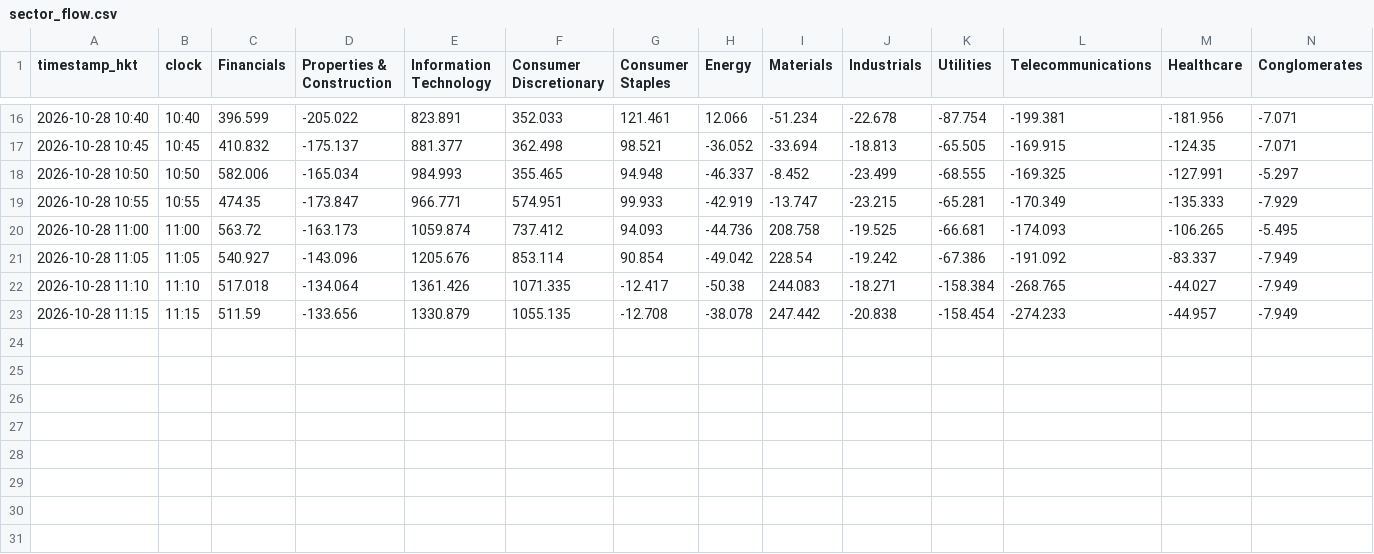
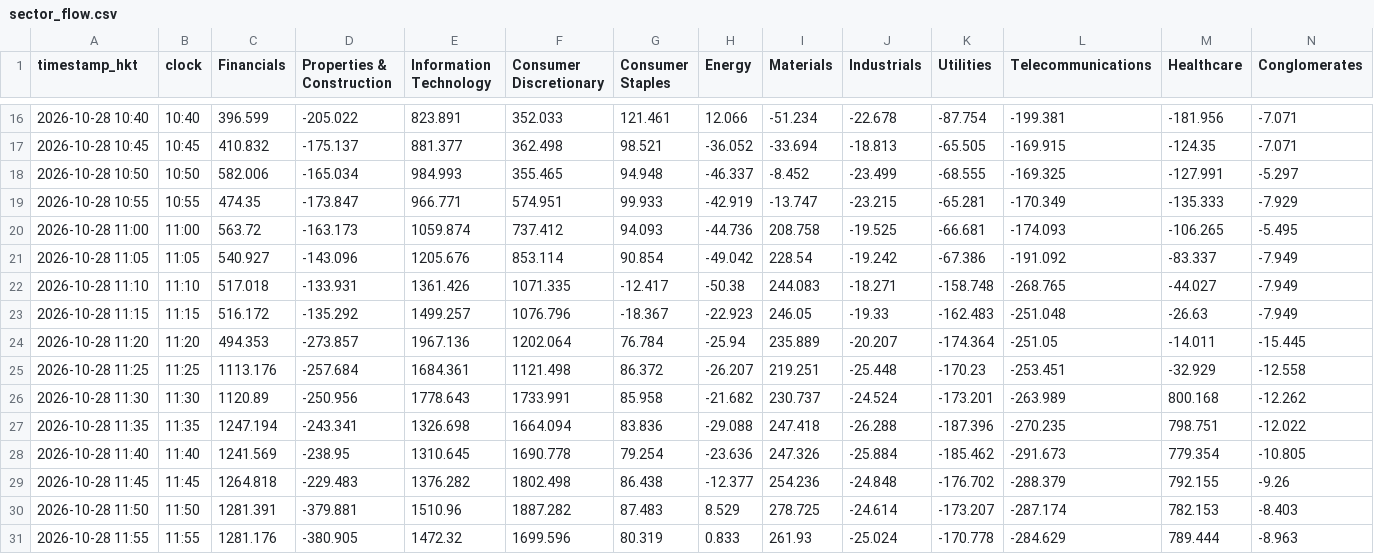
Before and after one commit to vhhh2B618/hk-sector-flow, a CSV file: sector_flow.csv, drawn as a sheet; only a part is shown, gaps mark what is left out.

```diff
--- a/sector_flow.csv
+++ b/sector_flow.csv
@@ -21,3 +21,11 @@ timestamp_hkt,clock,Financials,Properties & Construction,Information Technology,
 2026-10-28 11:05,11:05,540.927,-143.096,1205.676,853.114,90.854,-49.042,228.54,-19.242,-67.386,-191.092,-83.337,-7.949
-2026-10-28 11:10,11:10,517.018,-134.064,1361.426,1071.335,-12.417,-50.38,244.083,-18.271,-158.384,-268.765,-44.027,-7.949
-2026-10-28 11:15,11:15,511.59,-133.656,1330.879,1055.135,-12.708,-38.078,247.442,-20.838,-158.454,-274.233,-44.957,-7.949
+2026-10-28 11:10,11:10,517.018,-133.931,1361.426,1071.335,-12.417,-50.38,244.083,-18.271,-158.748,-268.765,-44.027,-7.949
+2026-10-28 11:15,11:15,516.172,-135.292,1499.257,1076.796,-18.367,-22.923,246.05,-19.33,-162.483,-251.048,-26.63,-7.949
+2026-10-28 11:20,11:20,494.353,-273.857,1967.136,1202.064,76.784,-25.94,235.889,-20.207,-174.364,-251.05,-14.011,-15.445
+2026-10-28 11:25,11:25,1113.176,-257.684,1684.361,1121.498,86.372,-26.207,219.251,-25.448,-170.23,-253.451,-32.929,-12.558
+2026-10-28 11:30,11:30,1120.89,-250.956,1778.643,1733.991,85.958,-21.682,230.737,-24.524,-173.201,-263.989,800.168,-12.262
+2026-10-28 11:35,11:35,1247.194,-243.341,1326.698,1664.094,83.836,-29.088,247.418,-26.288,-187.396,-270.235,798.751,-12.022
+2026-10-28 11:40,11:40,1241.569,-238.95,1310.645,1690.778,79.254,-23.636,247.326,-25.884,-185.462,-291.673,779.354,-10.805
+2026-10-28 11:45,11:45,1264.818,-229.483,1376.282,1802.498,86.438,-12.377,254.236,-24.848,-176.702,-288.379,792.155,-9.26
+2026-10-28 11:50,11:50,1281.391,-379.881,1510.96,1887.282,87.483,8.529,278.725,-24.614,-173.207,-287.174,782.153,-8.403
+2026-10-28 11:55,11:55,1281.176,-380.905,1472.32,1699.596,80.319,0.833,261.93,-25.024,-170.778,-284.629,789.444,-8.963
```
Also changed, not shown: 2 other files.
